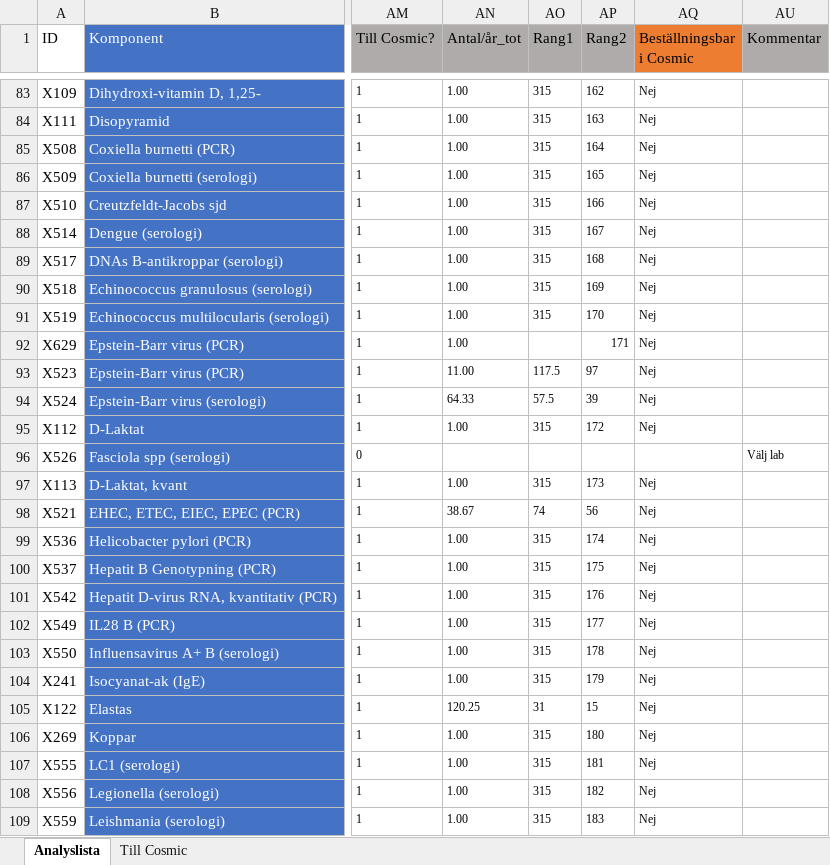
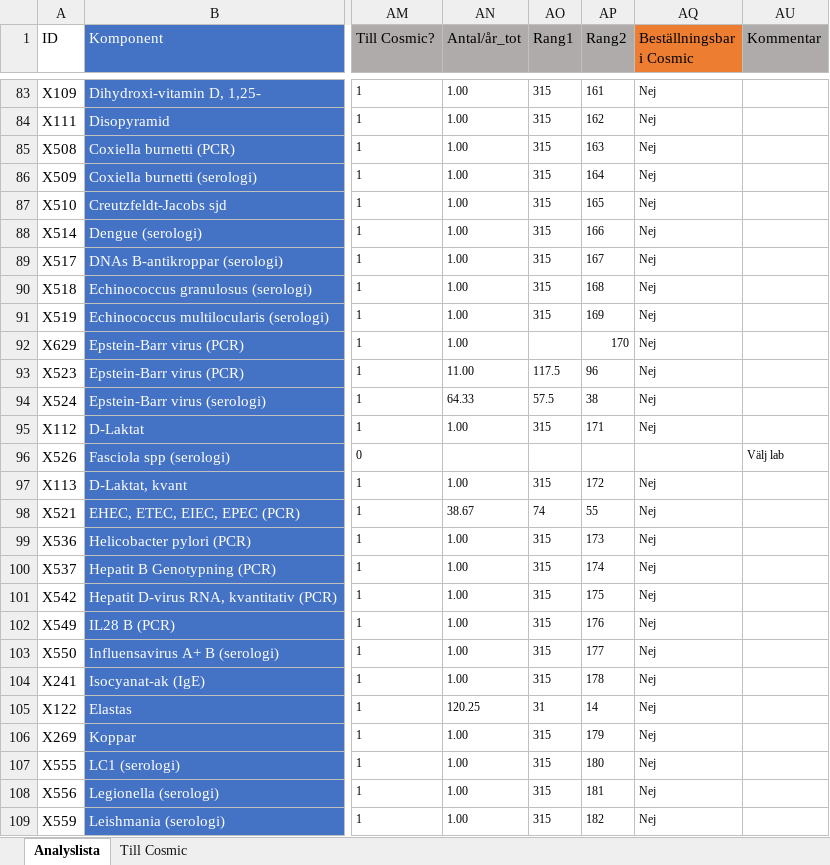
Before and after one commit to LabVastmanland/methodlist, an Excel workbook: Analyslista.xlsx, sheet Analyslista, drawn as a sheet; only a part is shown, gaps mark what is left out; values as stored, in another font and other column widths than the file's, no borders; conditional formats and table styles not drawn; the diff covers the shown part only; the diff names each change by its address in the sheet, - before the commit and + after, or states it on an @@ line.

```diff
--- a/Analyslista.xlsx (sheet Analyslista)
+++ b/Analyslista.xlsx (sheet Analyslista)
-AP83 (Rang2): 162
+AP83 (Rang2): 161
-AP84 (Rang2): 163
+AP84 (Rang2): 162
-AP85 (Rang2): 164
+AP85 (Rang2): 163
-AP86 (Rang2): 165
+AP86 (Rang2): 164
-AP87 (Rang2): 166
+AP87 (Rang2): 165
-AP88 (Rang2): 167
+AP88 (Rang2): 166
-AP89 (Rang2): 168
+AP89 (Rang2): 167
-AP90 (Rang2): 169
+AP90 (Rang2): 168
-AP91 (Rang2): 170
+AP91 (Rang2): 169
-AP92 (Rang2): 171
+AP92 (Rang2): 170
-AP93 (Rang2): 97
+AP93 (Rang2): 96
-AP94 (Rang2): 39
+AP94 (Rang2): 38
-AP95 (Rang2): 172
+AP95 (Rang2): 171
-AP97 (Rang2): 173
+AP97 (Rang2): 172
-AP98 (Rang2): 56
+AP98 (Rang2): 55
-AP99 (Rang2): 174
+AP99 (Rang2): 173
-AP100 (Rang2): 175
+AP100 (Rang2): 174
-AP101 (Rang2): 176
+AP101 (Rang2): 175
-AP102 (Rang2): 177
+AP102 (Rang2): 176
-AP103 (Rang2): 178
+AP103 (Rang2): 177
-AP104 (Rang2): 179
+AP104 (Rang2): 178
-AP105 (Rang2): 15
+AP105 (Rang2): 14
-AP106 (Rang2): 180
+AP106 (Rang2): 179
-AP107 (Rang2): 181
+AP107 (Rang2): 180
-AP108 (Rang2): 182
+AP108 (Rang2): 181
-AP109 (Rang2): 183
+AP109 (Rang2): 182
```
Also changed, not shown: 1 added row, 2 removed rows and 533 edited cells elsewhere in this sheet, sheet Till Cosmic, formulas that keep their value.
